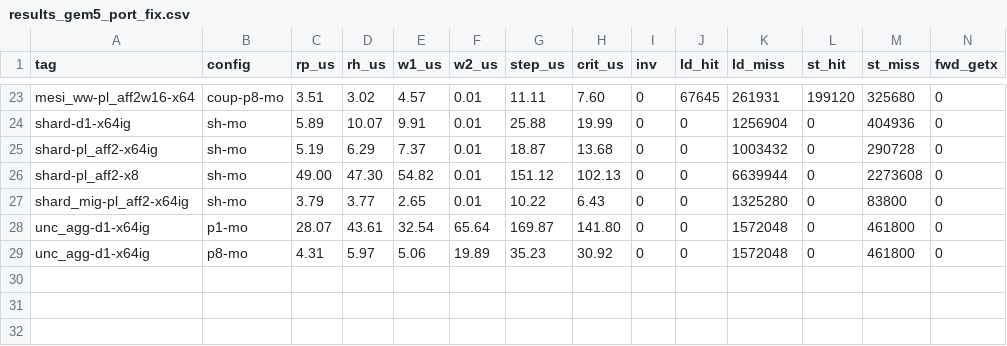
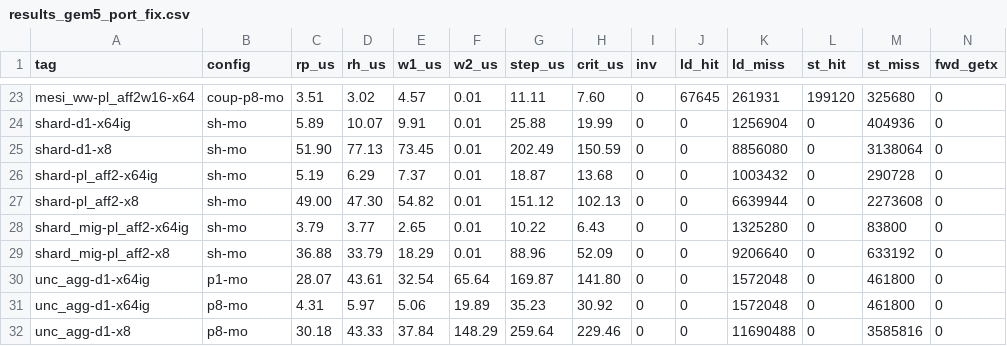
Before and after one commit to shgupte/eecs570-cxl-coherence, a CSV file: analysis/results_gem5_port_fix.csv, drawn as a sheet; only a part is shown, gaps mark what is left out; rows hold the shown columns only; the diff names each change by its address in the sheet, - before the commit and + after, or states it on an @@ line.

```diff
--- a/analysis/results_gem5_port_fix.csv
+++ b/analysis/results_gem5_port_fix.csv
+row 25: shard-d1-x8 | sh-mo | 51.90 | 77.13 | 73.45 | 0.01 | 202.49 | 150.59 | 0 | 0 | 8856080 | 0 | 3138064 | 0
+row 29: shard_mig-pl_aff2-x8 | sh-mo | 36.88 | 33.79 | 18.29 | 0.01 | 88.96 | 52.09 | 0 | 0 | 9206640 | 0 | 633192 | 0
+row 32: unc_agg-d1-x8 | p8-mo | 30.18 | 43.33 | 37.84 | 148.29 | 259.64 | 229.46 | 0 | 0 | 11690488 | 0 | 3585816 | 0
```
Also changed, not shown: 2 other files.
